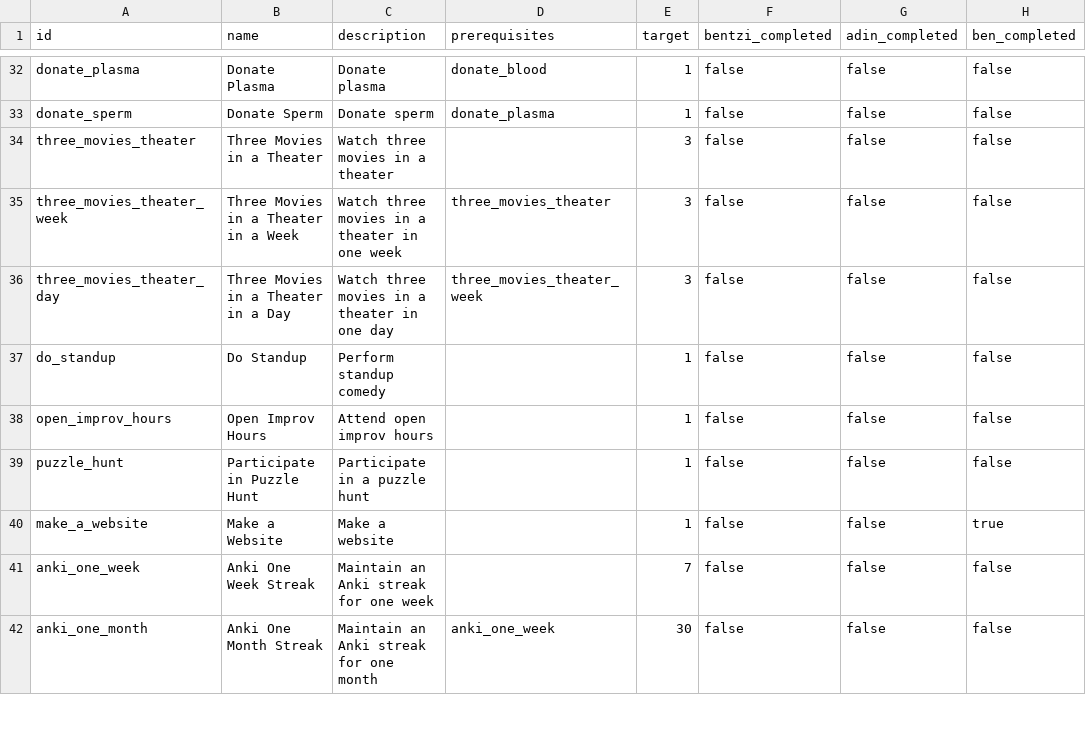
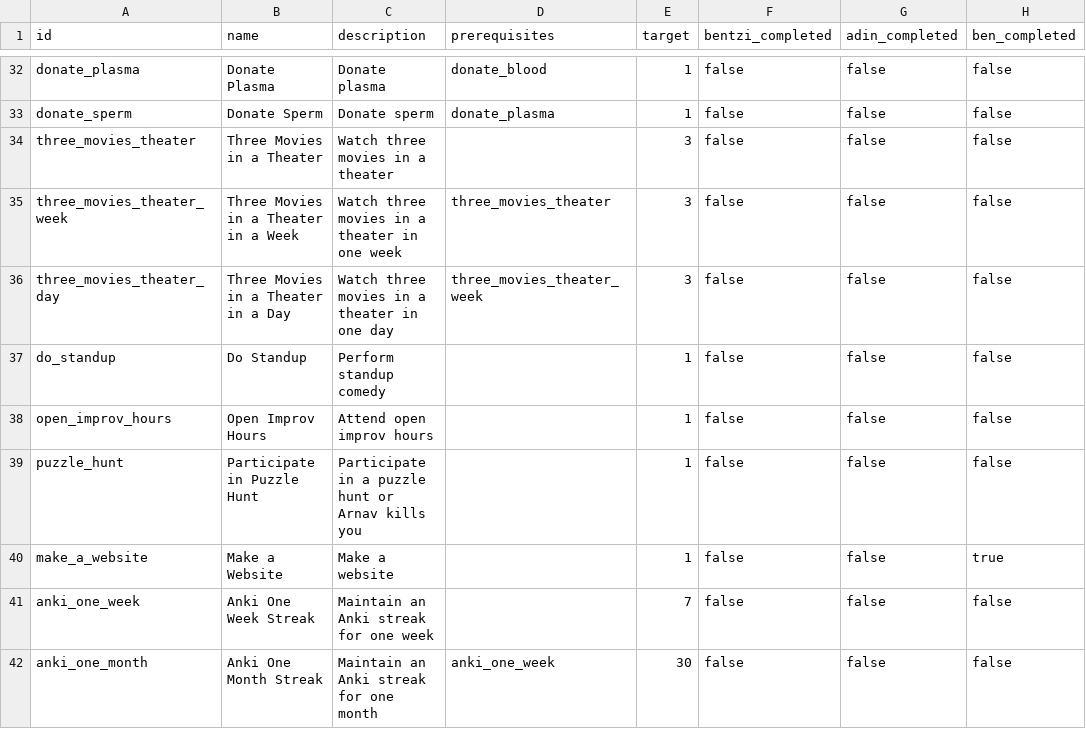
Before and after one commit to benpomeranz/benpomeranz.github.io, a CSV file: achievements/achievements.csv, drawn as a sheet; only a part is shown, gaps mark what is left out; the diff names each change by its address in the sheet, - before the commit and + after, or states it on an @@ line.

Commit message:
Update achievements data

```diff
--- a/achievements/achievements.csv
+++ b/achievements/achievements.csv
-C39 (description): Participate in a puzzle hunt
+C39 (description): Participate in a puzzle hunt or Arnav kills you
```
